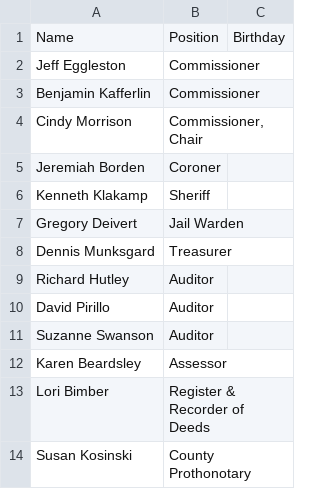
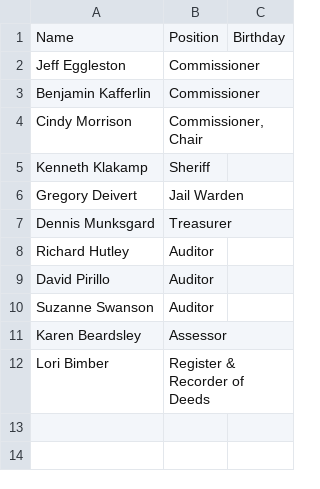
Before and after one commit to srge1827/PADEMS, a CSV file: County Officials/Warren.csv, drawn as a sheet; the diff names each change by its address in the sheet, - before the commit and + after, or states it on an @@ line.

```diff
--- a/County Officials/Warren.csv
+++ b/County Officials/Warren.csv
-row 5: Jeremiah Borden | Coroner
-row 14: Susan Kosinski | County Prothonotary
```
Also changed, not shown: County Officials/Washington.csv, County Officials/Westmoreland.csv, 10 other files.
